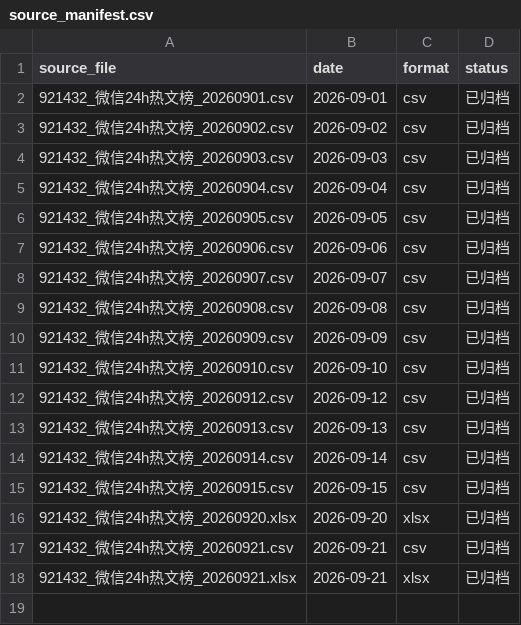
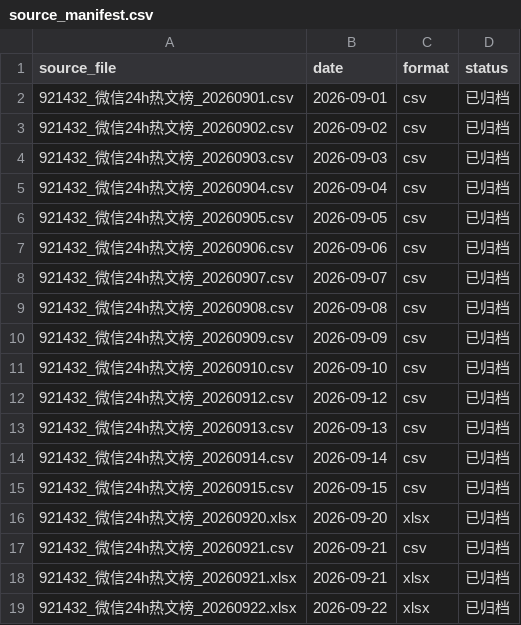
Before and after one commit to gcc1347/mature-content-topic-bank, a CSV file: data/master/source_manifest.csv, drawn as a sheet.

```diff
--- a/data/master/source_manifest.csv
+++ b/data/master/source_manifest.csv
@@ -18 +18,2 @@ source_file,date,format,status
 921432_微信24h热文榜_20260921.xlsx,2026-09-21,xlsx,已归档
+921432_微信24h热文榜_20260922.xlsx,2026-09-22,xlsx,已归档
```
Also changed, not shown: data/master/mother_topics.csv, 6 other files.
